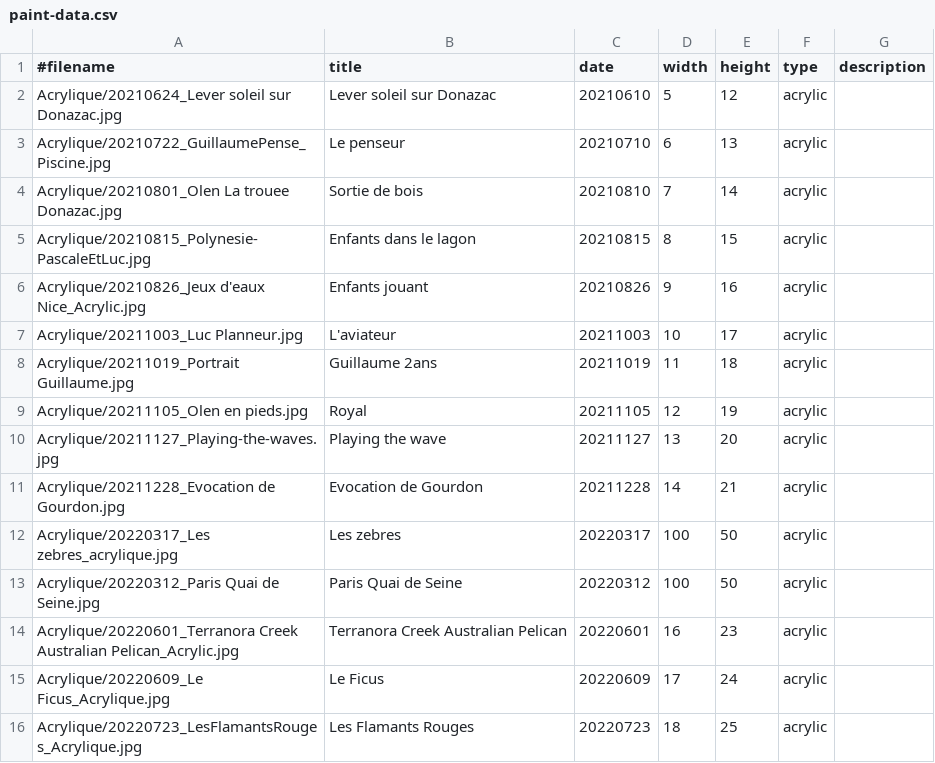
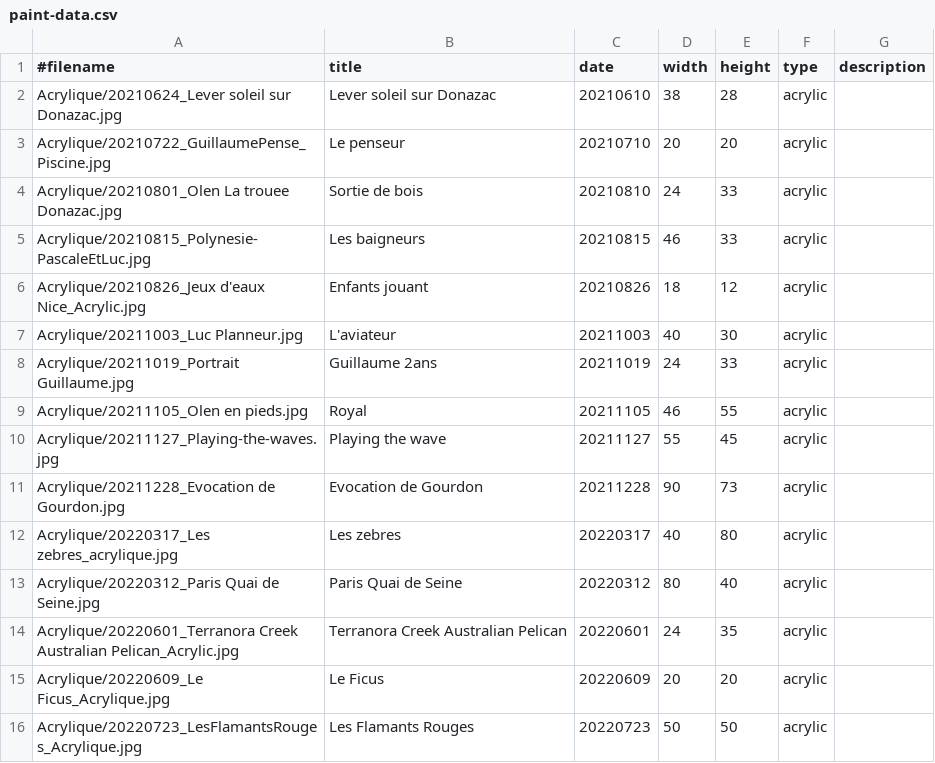
Before and after one commit to MichelEisenmann/gem-gallery, a CSV file: htdocs/public/images/paint-data.csv, drawn as a sheet; only a part is shown; the diff covers the shown part only.

Commit message:
ajout dimensions tableaux

```diff
--- a/htdocs/public/images/paint-data.csv
+++ b/htdocs/public/images/paint-data.csv
@@ -1,16 +1,16 @@
 #filename;title;date;width;height;type;description
-Acrylique/20210624_Lever soleil sur Donazac.jpg;Lever soleil sur Donazac;20210610;5;12;acrylic;
-Acrylique/20210722_GuillaumePense_Piscine.jpg;Le penseur;20210710;6;13;acrylic;
-Acrylique/20210801_Olen La trouee Donazac.jpg;Sortie de bois;20210810;7;14;acrylic;
-Acrylique/20210815_Polynesie-PascaleEtLuc.jpg;Enfants dans le lagon;20210815;8;15;acrylic;
-Acrylique/20210826_Jeux d'eaux Nice_Acrylic.jpg;Enfants jouant;20210826;9;16;acrylic;
-Acrylique/20211003_Luc Planneur.jpg;L'aviateur;20211003;10;17;acrylic;
-Acrylique/20211019_Portrait Guillaume.jpg;Guillaume 2ans;20211019;11;18;acrylic;
-Acrylique/20211105_Olen en pieds.jpg;Royal;20211105;12;19;acrylic;
-Acrylique/20211127_Playing-the-waves.jpg;Playing the wave;20211127;13;20;acrylic;
-Acrylique/20211228_Evocation de Gourdon.jpg;Evocation de Gourdon;20211228;14;21;acrylic;
-Acrylique/20220317_Les zebres_acrylique.jpg;Les zebres;20220317;100;50;acrylic;
-Acrylique/20220312_Paris Quai de Seine.jpg;Paris Quai de Seine;20220312;100;50;acrylic;
-Acrylique/20220601_Terranora Creek Australian Pelican_Acrylic.jpg;Terranora Creek Australian Pelican;20220601;16;23;acrylic;
-Acrylique/20220609_Le Ficus_Acrylique.jpg;Le Ficus;20220609;17;24;acrylic;
-Acrylique/20220723_LesFlamantsRouges_Acrylique.jpg;Les Flamants Rouges;20220723;18;25;acrylic;
+Acrylique/20210624_Lever soleil sur Donazac.jpg;Lever soleil sur Donazac;20210610;38;28;acrylic;
+Acrylique/20210722_GuillaumePense_Piscine.jpg;Le penseur;20210710;20;20;acrylic;
+Acrylique/20210801_Olen La trouee Donazac.jpg;Sortie de bois;20210810;24;33;acrylic;
+Acrylique/20210815_Polynesie-PascaleEtLuc.jpg;Les baigneurs;20210815;46;33;acrylic;
+Acrylique/20210826_Jeux d'eaux Nice_Acrylic.jpg;Enfants jouant;20210826;18;12;acrylic;
+Acrylique/20211003_Luc Planneur.jpg;L'aviateur;20211003;40;30;acrylic;
+Acrylique/20211019_Portrait Guillaume.jpg;Guillaume 2ans;20211019;24;33;acrylic;
+Acrylique/20211105_Olen en pieds.jpg;Royal;20211105;46;55;acrylic;
+Acrylique/20211127_Playing-the-waves.jpg;Playing the wave;20211127;55;45;acrylic;
+Acrylique/20211228_Evocation de Gourdon.jpg;Evocation de Gourdon;20211228;90;73;acrylic;
+Acrylique/20220317_Les zebres_acrylique.jpg;Les zebres;20220317;40;80;acrylic;
+Acrylique/20220312_Paris Quai de Seine.jpg;Paris Quai de Seine;20220312;80;40;acrylic;
+Acrylique/20220601_Terranora Creek Australian Pelican_Acrylic.jpg;Terranora Creek Australian Pelican;20220601;24;35;acrylic;
+Acrylique/20220609_Le Ficus_Acrylique.jpg;Le Ficus;20220609;20;20;acrylic;
+Acrylique/20220723_LesFlamantsRouges_Acrylique.jpg;Les Flamants Rouges;20220723;50;50;acrylic;
```
Also changed, not shown: 58 edited cells elsewhere in this file.
